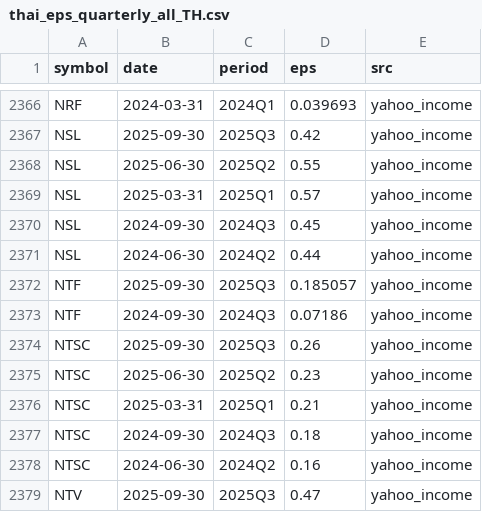
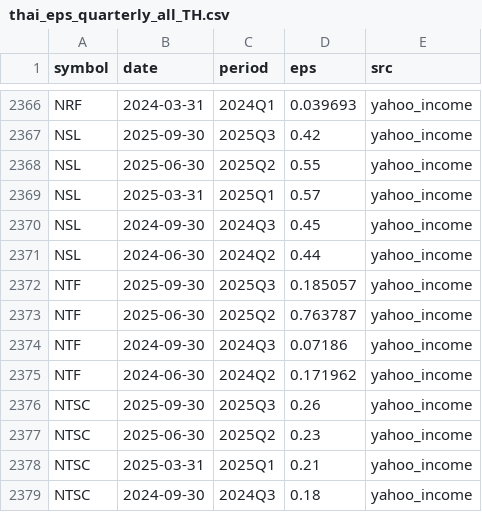
Before and after one commit to babeltechdev/thai-stock-data, a CSV file: thai_eps_quarterly_all_TH.csv, drawn as a sheet; only a part is shown, gaps mark what is left out; the shorter side is filled out with more unchanged rows; the diff names each change by its address in the sheet, - before the commit and + after, or states it on an @@ line.

```diff
--- a/thai_eps_quarterly_all_TH.csv
+++ b/thai_eps_quarterly_all_TH.csv
+row 2373: NTF | 2025-06-30 | 2025Q2 | 0.763787 | yahoo_income
+row 2375: NTF | 2024-06-30 | 2024Q2 | 0.171962 | yahoo_income
```
Also changed, not shown: intrinsic_multi_eps_dcf_TH.csv, intrinsic_multi_eps_dcf_US.csv, 25 other files.
